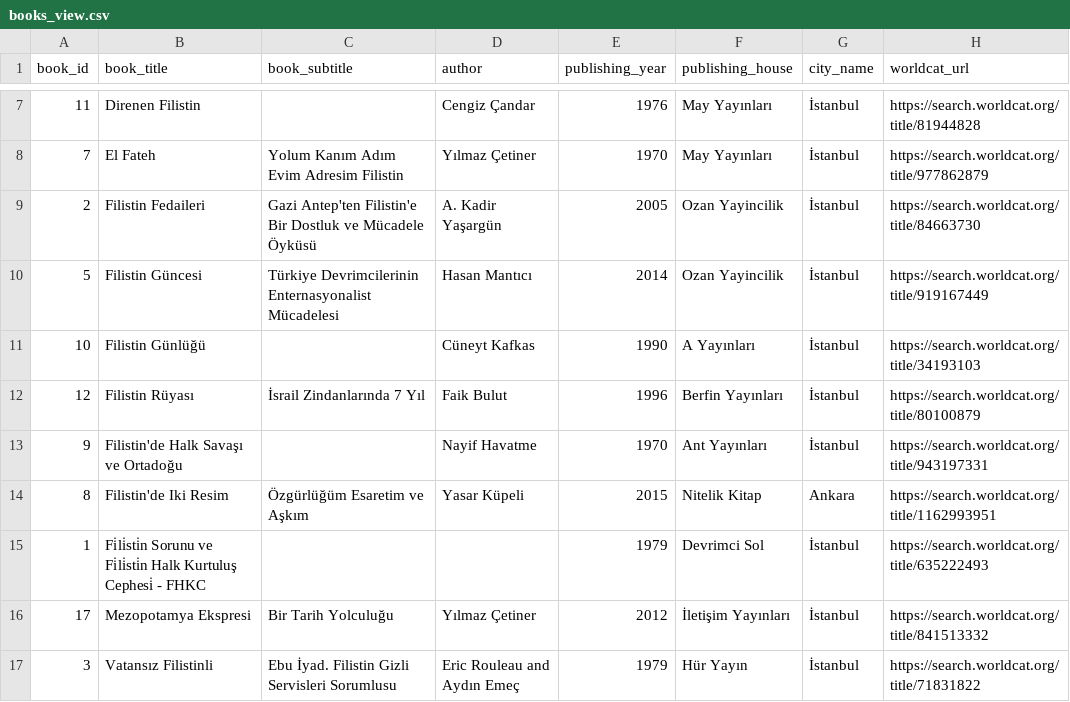
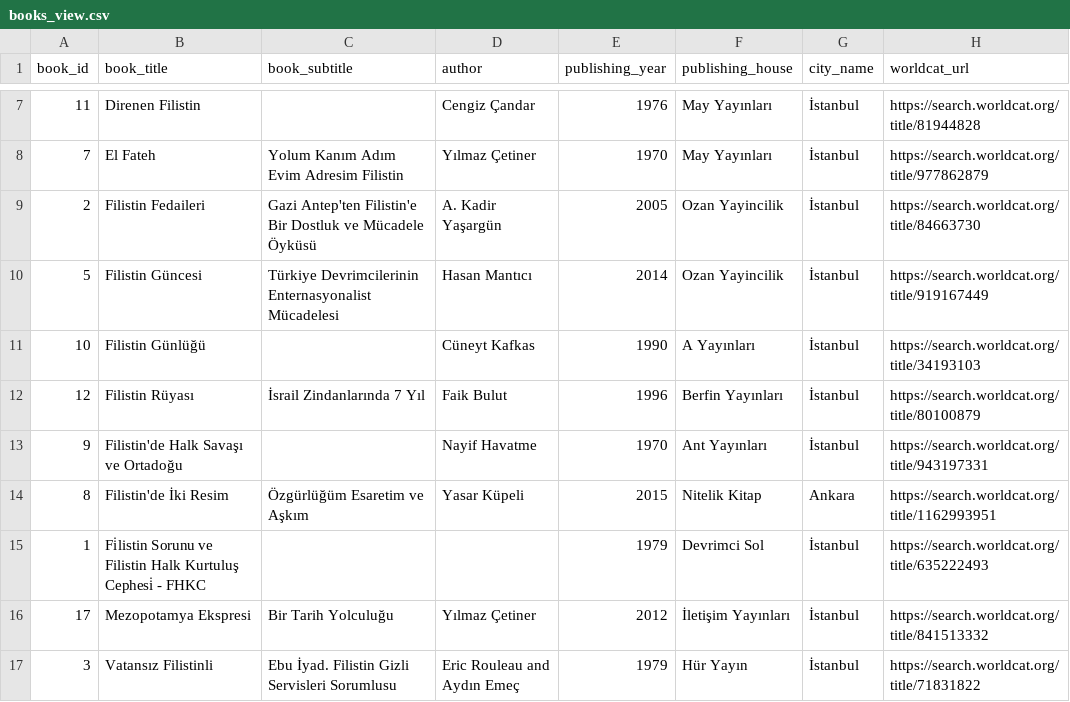
Before and after one commit to andreacortellari/Sol-idarities, a CSV file: Sources Database/books_view.csv, drawn as a sheet; only a part is shown, gaps mark what is left out.

Commit message:
Fix incorrect characters in books' titles

```diff
--- a/Sources Database/books_view.csv
+++ b/Sources Database/books_view.csv
@@ -13,4 +13,4 @@ book_id	book_title	book_subtitle	author	publishing_year	publishing_house	city_na
 9	Filistin'de Halk Savaşı ve Ortadoğu		Nayif Havatme	1970	Ant Yayınları 	İstanbul	https://search.worldcat.org/title/943197331
-8	Filistin'de Iki Resim	Özgürlüğüm Esaretim ve Aşkım	Yasar Küpeli	2015	Nitelik Kitap	Ankara	https://search.worldcat.org/title/1162993951
-1	Fi̇li̇sti̇n Sorunu ve Fi̇li̇sti̇n Halk Kurtuluş Cephesi̇ - FHKC		 	1979	Devrimci Sol	İstanbul	https://search.worldcat.org/title/635222493
+8	Filistin'de İki Resim	Özgürlüğüm Esaretim ve Aşkım	Yasar Küpeli	2015	Nitelik Kitap	Ankara	https://search.worldcat.org/title/1162993951
+1	Fi̇listin Sorunu ve Filistin Halk Kurtuluş Cephesi̇ - FHKC		 	1979	Devrimci Sol	İstanbul	https://search.worldcat.org/title/635222493
 17	Mezopotamya Ekspresi	Bir Tarih Yolculuğu	Yılmaz Çetiner	2012	İletişim Yayınları	İstanbul	https://search.worldcat.org/title/841513332
```
Also changed, not shown: 5 other files.
